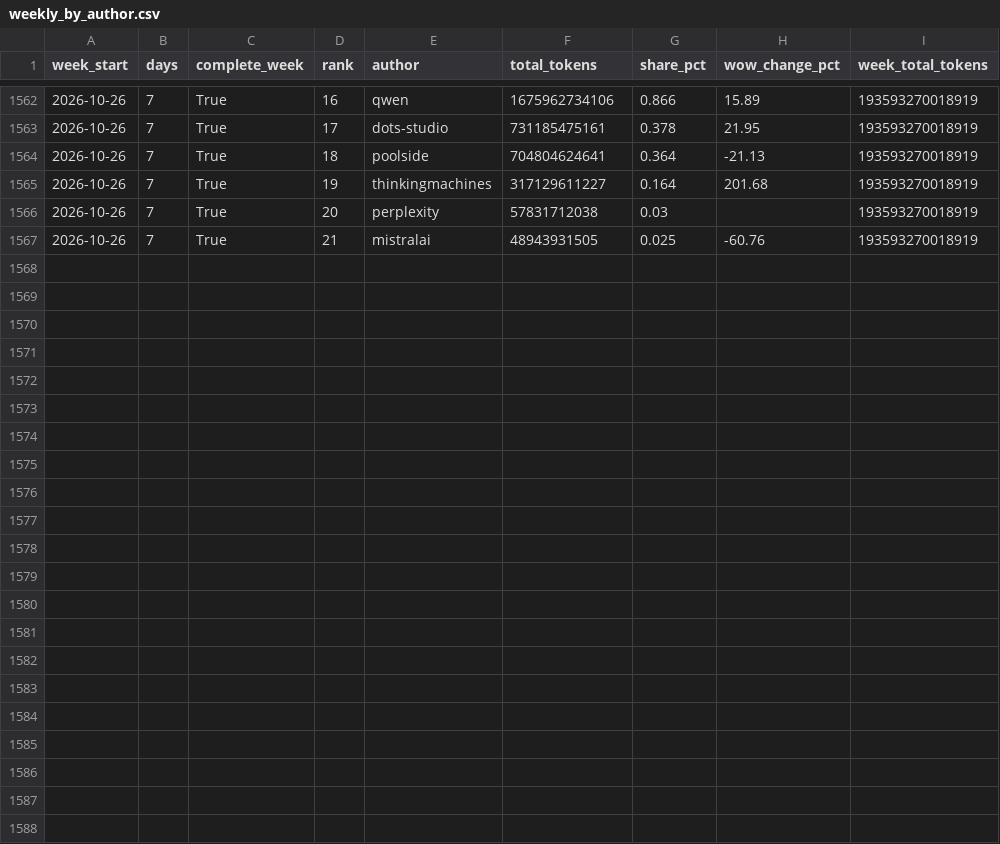
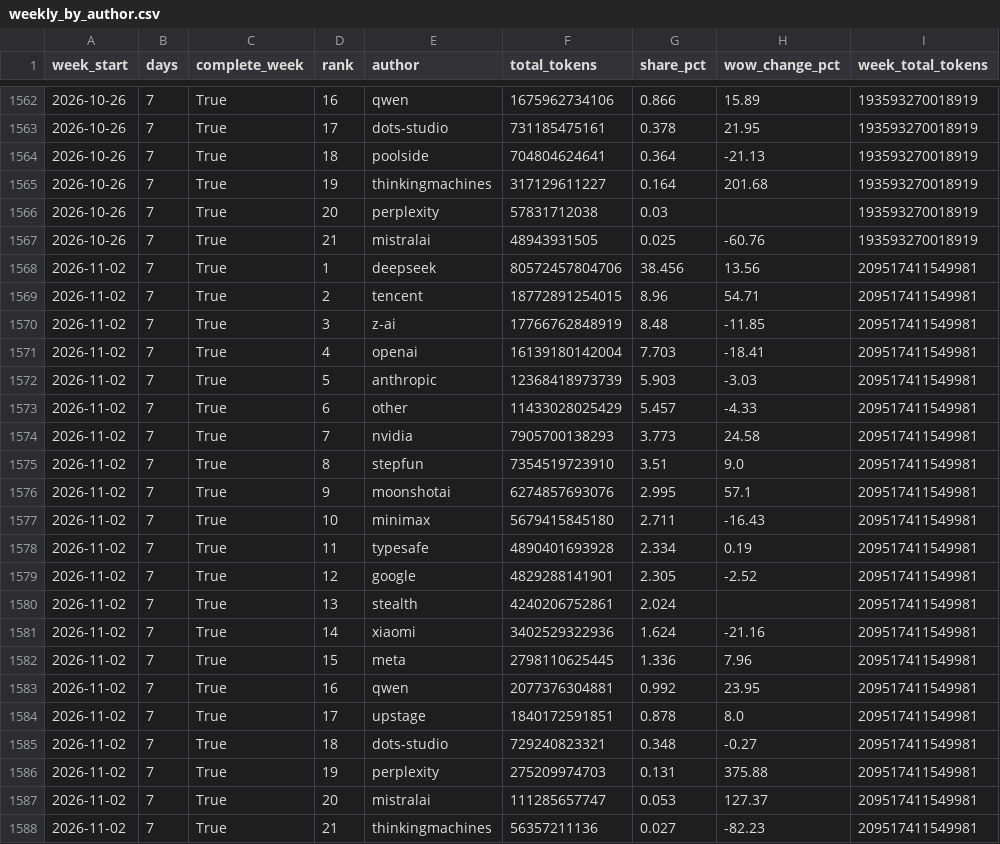
Before and after one commit to jhyang1920-spec/ai-token-tracker, a CSV file: openrouter_data/weekly_by_author.csv, drawn as a sheet; only a part is shown, gaps mark what is left out; the diff names each change by its address in the sheet, - before the commit and + after, or states it on an @@ line.

```diff
--- a/openrouter_data/weekly_by_author.csv
+++ b/openrouter_data/weekly_by_author.csv
+row 1568: 2026-11-02 | 7 | True | 1 | deepseek | 80572457804706 | 38.456 | 13.56 | 209517411549981
+row 1569: 2026-11-02 | 7 | True | 2 | tencent | 18772891254015 | 8.96 | 54.71 | 209517411549981
+row 1570: 2026-11-02 | 7 | True | 3 | z-ai | 17766762848919 | 8.48 | -11.85 | 209517411549981
+row 1571: 2026-11-02 | 7 | True | 4 | openai | 16139180142004 | 7.703 | -18.41 | 209517411549981
+row 1572: 2026-11-02 | 7 | True | 5 | anthropic | 12368418973739 | 5.903 | -3.03 | 209517411549981
+row 1573: 2026-11-02 | 7 | True | 6 | other | 11433028025429 | 5.457 | -4.33 | 209517411549981
+row 1574: 2026-11-02 | 7 | True | 7 | nvidia | 7905700138293 | 3.773 | 24.58 | 209517411549981
+row 1575: 2026-11-02 | 7 | True | 8 | stepfun | 7354519723910 | 3.51 | 9.0 | 209517411549981
+row 1576: 2026-11-02 | 7 | True | 9 | moonshotai | 6274857693076 | 2.995 | 57.1 | 209517411549981
+row 1577: 2026-11-02 | 7 | True | 10 | minimax | 5679415845180 | 2.711 | -16.43 | 209517411549981
+row 1578: 2026-11-02 | 7 | True | 11 | typesafe | 4890401693928 | 2.334 | 0.19 | 209517411549981
+row 1579: 2026-11-02 | 7 | True | 12 | google | 4829288141901 | 2.305 | -2.52 | 209517411549981
+row 1580: 2026-11-02 | 7 | True | 13 | stealth | 4240206752861 | 2.024 |  | 209517411549981
+row 1581: 2026-11-02 | 7 | True | 14 | xiaomi | 3402529322936 | 1.624 | -21.16 | 209517411549981
+row 1582: 2026-11-02 | 7 | True | 15 | meta | 2798110625445 | 1.336 | 7.96 | 209517411549981
+row 1583: 2026-11-02 | 7 | True | 16 | qwen | 2077376304881 | 0.992 | 23.95 | 209517411549981
+row 1584: 2026-11-02 | 7 | True | 17 | upstage | 1840172591851 | 0.878 | 8.0 | 209517411549981
+row 1585: 2026-11-02 | 7 | True | 18 | dots-studio | 729240823321 | 0.348 | -0.27 | 209517411549981
+row 1586: 2026-11-02 | 7 | True | 19 | perplexity | 275209974703 | 0.131 | 375.88 | 209517411549981
+row 1587: 2026-11-02 | 7 | True | 20 | mistralai | 111285657747 | 0.053 | 127.37 | 209517411549981
+row 1588: 2026-11-02 | 7 | True | 21 | thinkingmachines | 56357211136 | 0.027 | -82.23 | 209517411549981
```
Also changed, not shown: 6 other files.
